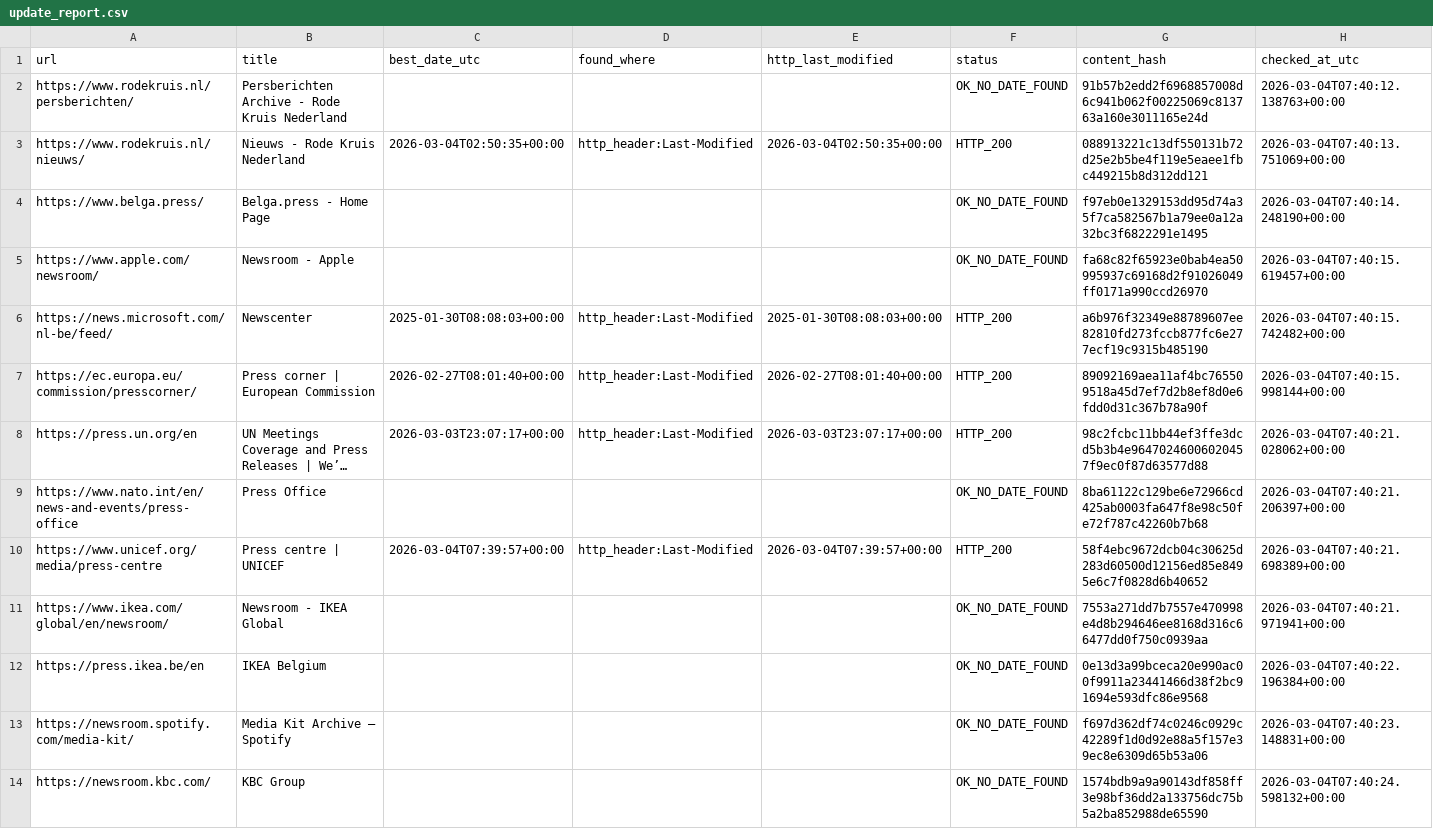
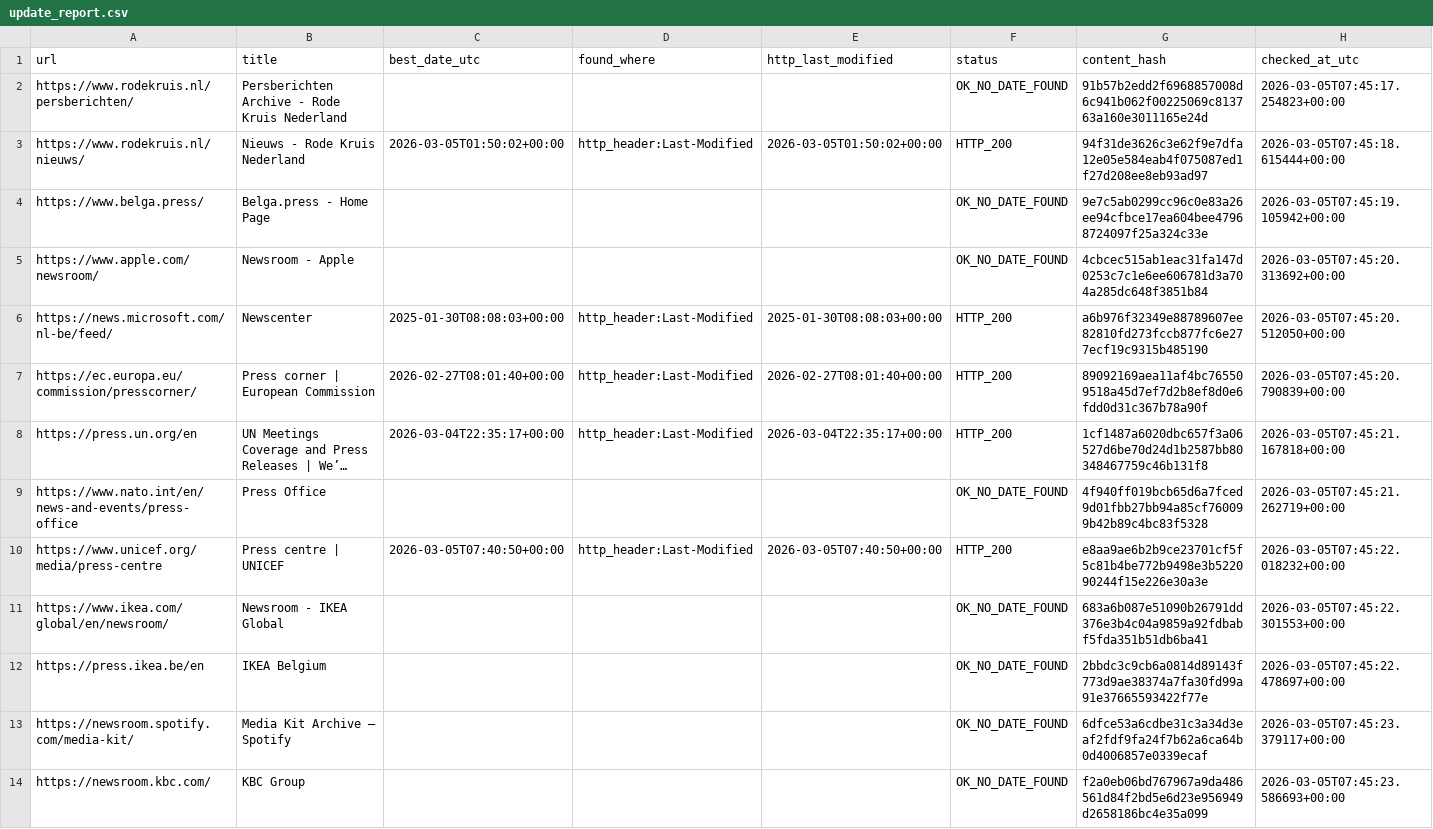
Before and after one commit to yonike2005-cell/Update-checker, a CSV file: output/update_report.csv, drawn as a sheet; only a part is shown; long unchanged cells end in …; the diff covers the shown part only; the diff names each change by its address in the sheet, - before the commit and + after, or states it on an @@ line.

```diff
--- a/output/update_report.csv
+++ b/output/update_report.csv
-H2 (checked_at_utc): 2026-03-04T07:40:12.138763+00:00
+H2 (checked_at_utc): 2026-03-05T07:45:17.254823+00:00
-C3 (best_date_utc): 2026-03-04T02:50:35+00:00
+C3 (best_date_utc): 2026-03-05T01:50:02+00:00
-E3 (http_last_modified): 2026-03-04T02:50:35+00:00
+E3 (http_last_modified): 2026-03-05T01:50:02+00:00
-G3 (content_hash): 088913221c13df550131b72d25e2b5be4f119e5eaee1fbc449215b8d312dd121
+G3 (content_hash): 94f31de3626c3e62f9e7dfa12e05e584eab4f075087ed1f27d208ee8eb93ad97
-H3 (checked_at_utc): 2026-03-04T07:40:13.751069+00:00
+H3 (checked_at_utc): 2026-03-05T07:45:18.615444+00:00
-G4 (content_hash): f97eb0e1329153dd95d74a35f7ca582567b1a79ee0a12a32bc3f6822291e1495
+G4 (content_hash): 9e7c5ab0299cc96c0e83a26ee94cfbce17ea604bee47968724097f25a324c33e
-H4 (checked_at_utc): 2026-03-04T07:40:14.248190+00:00
+H4 (checked_at_utc): 2026-03-05T07:45:19.105942+00:00
-G5 (content_hash): fa68c82f65923e0bab4ea50995937c69168d2f91026049ff0171a990ccd26970
+G5 (content_hash): 4cbcec515ab1eac31fa147d0253c7c1e6ee606781d3a704a285dc648f3851b84
-H5 (checked_at_utc): 2026-03-04T07:40:15.619457+00:00
+H5 (checked_at_utc): 2026-03-05T07:45:20.313692+00:00
-H6 (checked_at_utc): 2026-03-04T07:40:15.742482+00:00
+H6 (checked_at_utc): 2026-03-05T07:45:20.512050+00:00
-H7 (checked_at_utc): 2026-03-04T07:40:15.998144+00:00
+H7 (checked_at_utc): 2026-03-05T07:45:20.790839+00:00
-C8 (best_date_utc): 2026-03-03T23:07:17+00:00
+C8 (best_date_utc): 2026-03-04T22:35:17+00:00
-E8 (http_last_modified): 2026-03-03T23:07:17+00:00
+E8 (http_last_modified): 2026-03-04T22:35:17+00:00
-G8 (content_hash): 98c2fcbc11bb44ef3ffe3dcd5b3b4e96470246006020457f9ec0f87d63577d88
+G8 (content_hash): 1cf1487a6020dbc657f3a06527d6be70d24d1b2587bb80348467759c46b131f8
-H8 (checked_at_utc): 2026-03-04T07:40:21.028062+00:00
+H8 (checked_at_utc): 2026-03-05T07:45:21.167818+00:00
-G9 (content_hash): 8ba61122c129be6e72966cd425ab0003fa647f8e98c50fe72f787c42260b7b68
+G9 (content_hash): 4f940ff019bcb65d6a7fced9d01fbb27bb94a85cf760099b42b89c4bc83f5328
-H9 (checked_at_utc): 2026-03-04T07:40:21.206397+00:00
+H9 (checked_at_utc): 2026-03-05T07:45:21.262719+00:00
-C10 (best_date_utc): 2026-03-04T07:39:57+00:00
+C10 (best_date_utc): 2026-03-05T07:40:50+00:00
-E10 (http_last_modified): 2026-03-04T07:39:57+00:00
+E10 (http_last_modified): 2026-03-05T07:40:50+00:00
-G10 (content_hash): 58f4ebc9672dcb04c30625d283d60500d12156ed85e8495e6c7f0828d6b40652
+G10 (content_hash): e8aa9ae6b2b9ce23701cf5f5c81b4be772b9498e3b522090244f15e226e30a3e
-H10 (checked_at_utc): 2026-03-04T07:40:21.698389+00:00
+H10 (checked_at_utc): 2026-03-05T07:45:22.018232+00:00
-G11 (content_hash): 7553a271dd7b7557e470998e4d8b294646ee8168d316c66477dd0f750c0939aa
+G11 (content_hash): 683a6b087e51090b26791dd376e3b4c04a9859a92fdbabf5fda351b51db6ba41
-H11 (checked_at_utc): 2026-03-04T07:40:21.971941+00:00
+H11 (checked_at_utc): 2026-03-05T07:45:22.301553+00:00
-G12 (content_hash): 0e13d3a99bceca20e990ac00f9911a23441466d38f2bc91694e593dfc86e9568
+G12 (content_hash): 2bbdc3c9cb6a0814d89143f773d9ae38374a7fa30fd99a91e37665593422f77e
-H12 (checked_at_utc): 2026-03-04T07:40:22.196384+00:00
+H12 (checked_at_utc): 2026-03-05T07:45:22.478697+00:00
-G13 (content_hash): f697d362df74c0246c0929c42289f1d0d92e88a5f157e39ec8e6309d65b53a06
+G13 (content_hash): 6dfce53a6cdbe31c3a34d3eaf2fdf9fa24f7b62a6ca64b0d4006857e0339ecaf
-H13 (checked_at_utc): 2026-03-04T07:40:23.148831+00:00
+H13 (checked_at_utc): 2026-03-05T07:45:23.379117+00:00
-G14 (content_hash): 1574bdb9a9a90143df858ff3e98bf36dd2a133756dc75b5a2ba852988de65590
+G14 (content_hash): f2a0eb06bd767967a9da486561d84f2bd5e6d23e956949d2658186bc4e35a099
-H14 (checked_at_utc): 2026-03-04T07:40:24.598132+00:00
+H14 (checked_at_utc): 2026-03-05T07:45:23.586693+00:00
```
Also changed, not shown: 7 edited cells elsewhere in this file.
